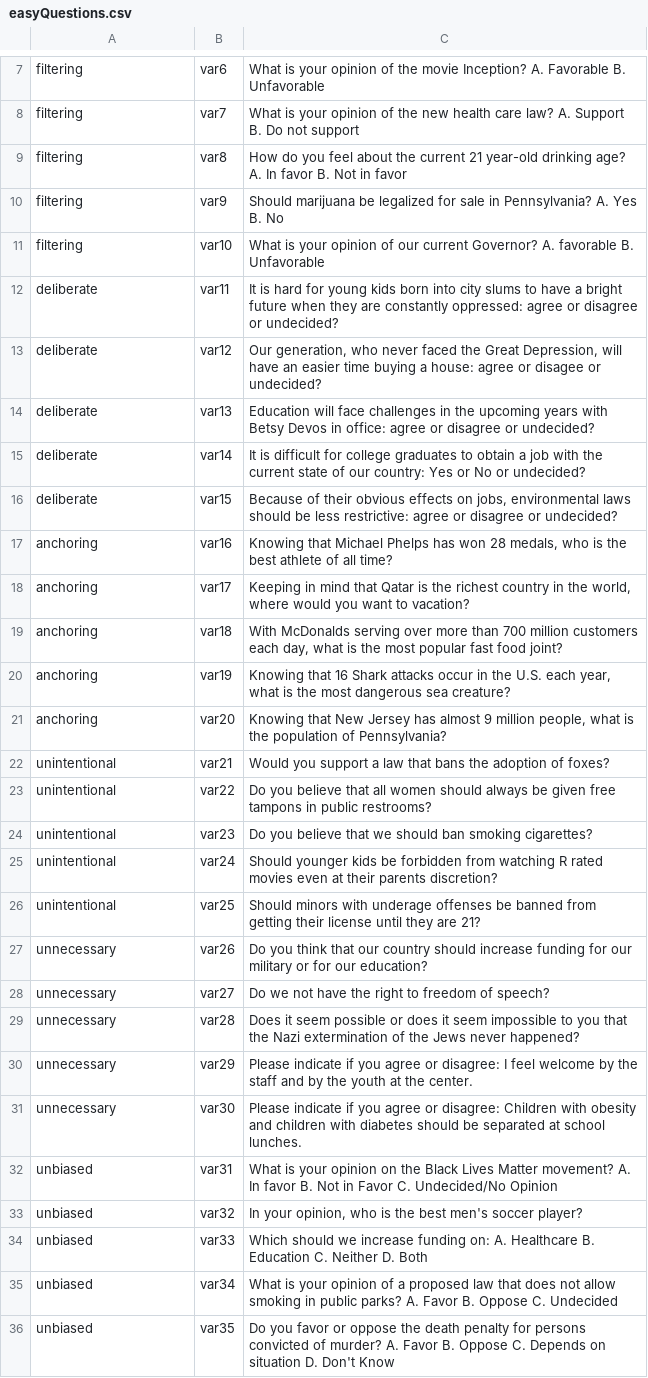
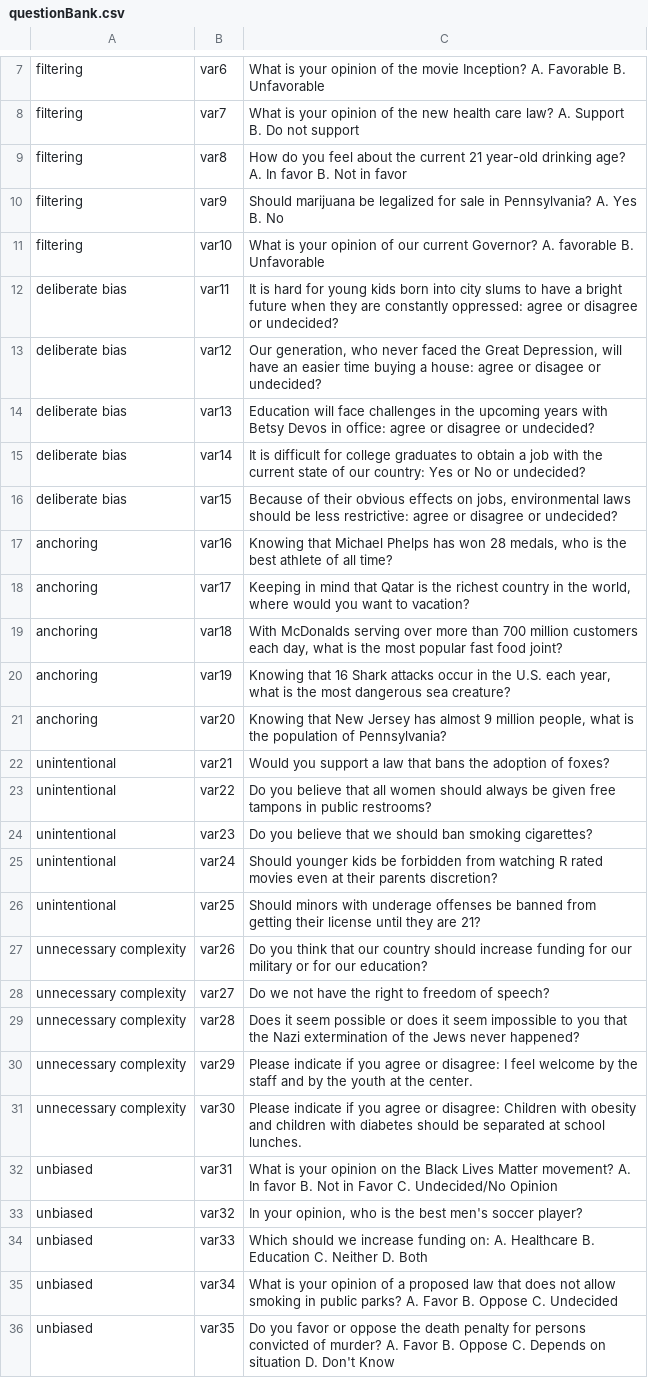
Before and after one commit to EducationShinyAppTeam/Survey_Bias, a CSV file: questionBank.csv (was easyQuestions.csv), drawn as a sheet; only a part is shown, gaps mark what is left out.

Commit message:
Medium Updates
Changed the name of the question bank to bring into compliance, changed the names of several buttons and objects to be meaningful, changed some spacing in the app, and incorporated renderIcon instead of old scoring icons

```diff
--- a/easyQuestions.csv
+++ b/questionBank.csv
@@ -11,7 +11,7 @@ filtering,var9,Should marijuana be legalized for sale in Pennsylvania? A. Yes B.
 filtering,var10,What is your opinion of our current Governor? A. favorable B. Unfavorable
-deliberate,var11,It is hard for young kids born into city slums to have a bright future when they are constantly oppressed: agree or disagree or undecided?
-deliberate,var12,"Our generation, who never faced the Great Depression, will have an easier time buying a house: agree or disagee or undecided?"
-deliberate,var13,Education will face challenges in the upcoming years with Betsy Devos in office: agree or disagree or undecided?
-deliberate,var14,It is difficult for college graduates to obtain a job with the current state of our country: Yes or No or undecided?
-deliberate,var15,"Because of their obvious effects on jobs, environmental laws should be less restrictive: agree or disagree or undecided?"
+deliberate bias,var11,It is hard for young kids born into city slums to have a bright future when they are constantly oppressed: agree or disagree or undecided?
+deliberate bias,var12,"Our generation, who never faced the Great Depression, will have an easier time buying a house: agree or disagee or undecided?"
+deliberate bias,var13,Education will face challenges in the upcoming years with Betsy Devos in office: agree or disagree or undecided?
+deliberate bias,var14,It is difficult for college graduates to obtain a job with the current state of our country: Yes or No or undecided?
+deliberate bias,var15,"Because of their obvious effects on jobs, environmental laws should be less restrictive: agree or disagree or undecided?"
 anchoring,var16,"Knowing that Michael Phelps has won 28 medals, who is the best athlete of all time?"
@@ -26,7 +26,7 @@ unintentional,var24,Should younger kids be forbidden from watching R rated movie
 unintentional,var25,Should minors with underage offenses be banned from getting their license until they are 21?
-unnecessary,var26,Do you think that our country should increase funding for our military or for our education?
-unnecessary,var27,Do we not have the right to freedom of speech?
-unnecessary,var28,Does it seem possible or does it seem impossible to you that the Nazi extermination of the Jews never happened?
-unnecessary,var29,Please indicate if you agree or disagree: I feel welcome by the staff and by the youth at the center.
-unnecessary,var30,Please indicate if you agree or disagree: Children with obesity and children with diabetes should be separated at school lunches.
+unnecessary complexity,var26,Do you think that our country should increase funding for our military or for our education?
+unnecessary complexity,var27,Do we not have the right to freedom of speech?
+unnecessary complexity,var28,Does it seem possible or does it seem impossible to you that the Nazi extermination of the Jews never happened?
+unnecessary complexity,var29,Please indicate if you agree or disagree: I feel welcome by the staff and by the youth at the center.
+unnecessary complexity,var30,Please indicate if you agree or disagree: Children with obesity and children with diabetes should be separated at school lunches.
 unbiased,var31,What is your opinion on the Black Lives Matter movement? A. In favor B. Not in Favor C. Undecided/No Opinion
```
Also changed, not shown: 3 other files.
